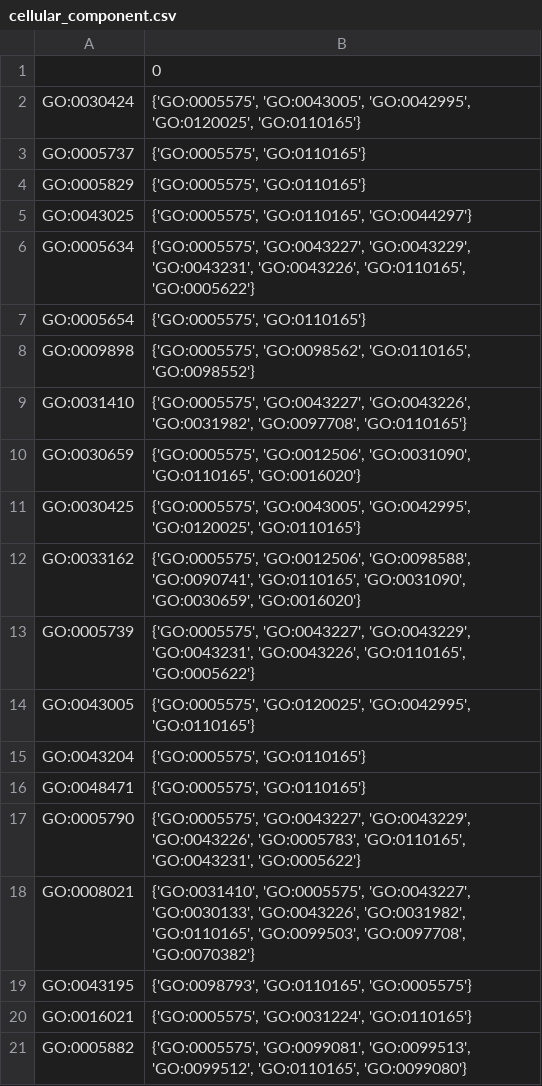
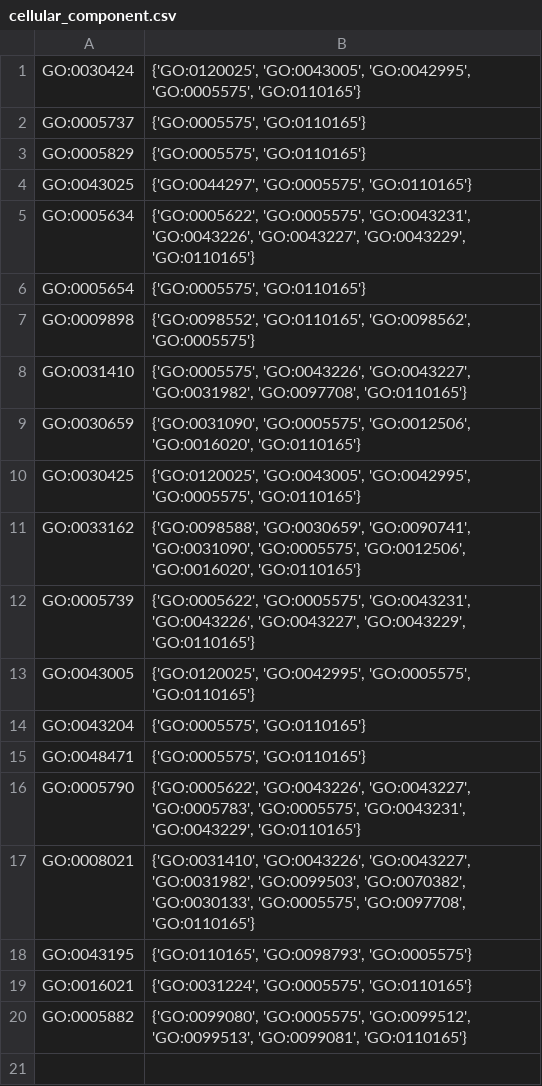
Before and after one commit to ChristinaAndrinopoyloy/BiotechnologyProject, a CSV file: MERGED/UNIQUE/Olfactory_balb/cellular_component.csv, drawn as a sheet.

```diff
--- a/MERGED/UNIQUE/Olfactory_balb/cellular_component.csv
+++ b/MERGED/UNIQUE/Olfactory_balb/cellular_component.csv
@@ -1,21 +1,20 @@
-,0
-GO:0030424,"{'GO:0005575', 'GO:0043005', 'GO:0042995', 'GO:0120025', 'GO:0110165'}"
+GO:0030424,"{'GO:0120025', 'GO:0043005', 'GO:0042995', 'GO:0005575', 'GO:0110165'}"
 GO:0005737,"{'GO:0005575', 'GO:0110165'}"
 GO:0005829,"{'GO:0005575', 'GO:0110165'}"
-GO:0043025,"{'GO:0005575', 'GO:0110165', 'GO:0044297'}"
-GO:0005634,"{'GO:0005575', 'GO:0043227', 'GO:0043229', 'GO:0043231', 'GO:0043226', 'GO:0110165', 'GO:0005622'}"
+GO:0043025,"{'GO:0044297', 'GO:0005575', 'GO:0110165'}"
+GO:0005634,"{'GO:0005622', 'GO:0005575', 'GO:0043231', 'GO:0043226', 'GO:0043227', 'GO:0043229', 'GO:0110165'}"
 GO:0005654,"{'GO:0005575', 'GO:0110165'}"
-GO:0009898,"{'GO:0005575', 'GO:0098562', 'GO:0110165', 'GO:0098552'}"
-GO:0031410,"{'GO:0005575', 'GO:0043227', 'GO:0043226', 'GO:0031982', 'GO:0097708', 'GO:0110165'}"
-GO:0030659,"{'GO:0005575', 'GO:0012506', 'GO:0031090', 'GO:0110165', 'GO:0016020'}"
-GO:0030425,"{'GO:0005575', 'GO:0043005', 'GO:0042995', 'GO:0120025', 'GO:0110165'}"
-GO:0033162,"{'GO:0005575', 'GO:0012506', 'GO:0098588', 'GO:0090741', 'GO:0110165', 'GO:0031090', 'GO:0030659', 'GO:0016020'}"
-GO:0005739,"{'GO:0005575', 'GO:0043227', 'GO:0043229', 'GO:0043231', 'GO:0043226', 'GO:0110165', 'GO:0005622'}"
-GO:0043005,"{'GO:0005575', 'GO:0120025', 'GO:0042995', 'GO:0110165'}"
+GO:0009898,"{'GO:0098552', 'GO:0110165', 'GO:0098562', 'GO:0005575'}"
+GO:0031410,"{'GO:0005575', 'GO:0043226', 'GO:0043227', 'GO:0031982', 'GO:0097708', 'GO:0110165'}"
+GO:0030659,"{'GO:0031090', 'GO:0005575', 'GO:0012506', 'GO:0016020', 'GO:0110165'}"
+GO:0030425,"{'GO:0120025', 'GO:0043005', 'GO:0042995', 'GO:0005575', 'GO:0110165'}"
+GO:0033162,"{'GO:0098588', 'GO:0030659', 'GO:0090741', 'GO:0031090', 'GO:0005575', 'GO:0012506', 'GO:0016020', 'GO:0110165'}"
+GO:0005739,"{'GO:0005622', 'GO:0005575', 'GO:0043231', 'GO:0043226', 'GO:0043227', 'GO:0043229', 'GO:0110165'}"
+GO:0043005,"{'GO:0120025', 'GO:0042995', 'GO:0005575', 'GO:0110165'}"
 GO:0043204,"{'GO:0005575', 'GO:0110165'}"
 GO:0048471,"{'GO:0005575', 'GO:0110165'}"
-GO:0005790,"{'GO:0005575', 'GO:0043227', 'GO:0043229', 'GO:0043226', 'GO:0005783', 'GO:0110165', 'GO:0043231', 'GO:0005622'}"
-GO:0008021,"{'GO:0031410', 'GO:0005575', 'GO:0043227', 'GO:0030133', 'GO:0043226', 'GO:0031982', 'GO:0110165', 'GO:0099503', 'GO:0097708', 'GO:0070382'}"
-GO:0043195,"{'GO:0098793', 'GO:0110165', 'GO:0005575'}"
-GO:0016021,"{'GO:0005575', 'GO:0031224', 'GO:0110165'}"
-GO:0005882,"{'GO:0005575', 'GO:0099081', 'GO:0099513', 'GO:0099512', 'GO:0110165', 'GO:0099080'}"
+GO:0005790,"{'GO:0005622', 'GO:0043226', 'GO:0043227', 'GO:0005783', 'GO:0005575', 'GO:0043231', 'GO:0043229', 'GO:0110165'}"
+GO:0008021,"{'GO:0031410', 'GO:0043226', 'GO:0043227', 'GO:0031982', 'GO:0099503', 'GO:0070382', 'GO:0030133', 'GO:0005575', 'GO:0097708', 'GO:0110165'}"
+GO:0043195,"{'GO:0110165', 'GO:0098793', 'GO:0005575'}"
+GO:0016021,"{'GO:0031224', 'GO:0005575', 'GO:0110165'}"
+GO:0005882,"{'GO:0099080', 'GO:0005575', 'GO:0099512', 'GO:0099513', 'GO:0099081', 'GO:0110165'}"
```
Also changed, not shown: MERGED/UNIQUE/Olfactory_balb/biological_process.csv, MERGED/UNIQUE/Olfactory_balb/molecular_function.csv, 11 other files.
